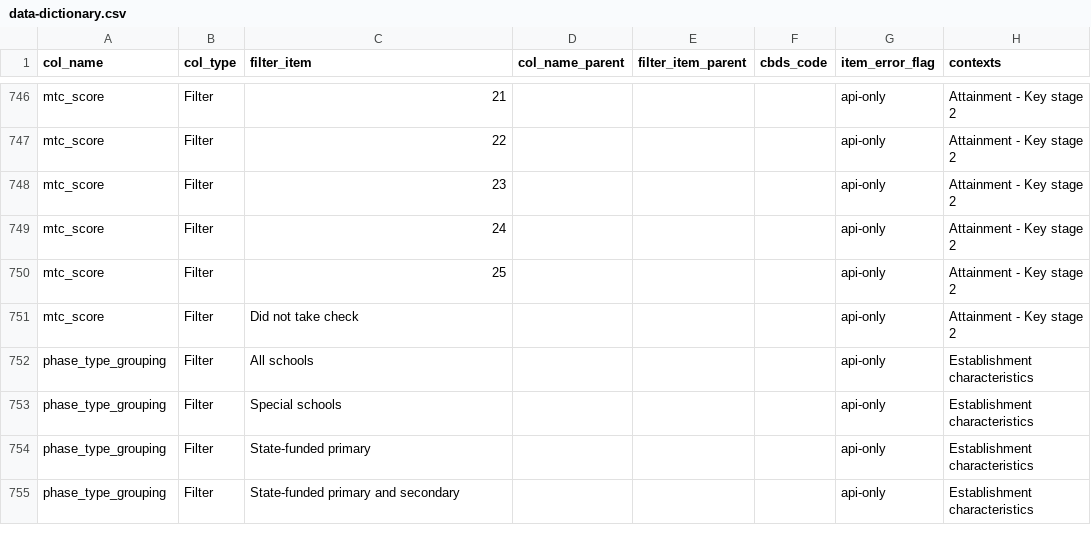
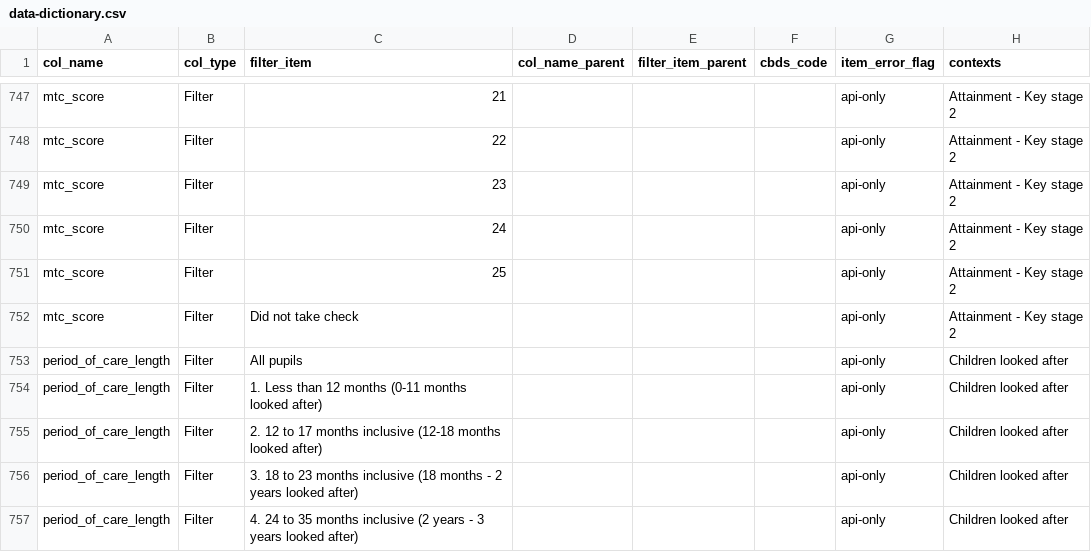
Before and after one commit to dfe-analytical-services/dfe-published-data-qa, a CSV file: data/data-dictionary.csv, drawn as a sheet; only a part is shown, gaps mark what is left out; the shorter side is filled out with more unchanged rows; the diff covers the shown part only.

Commit message:
Adding CIN CLA Outcome API filters and items (#180)
* Adding CIN CLA Outcome API filters and items

* removing apostrophe from data dictionary non-standard character test

* Correcting file path for data dictionary

```diff
--- a/data/data-dictionary.csv
+++ b/data/data-dictionary.csv
@@ -751 +752,6 @@ mtc_score,Filter,25,,,,api-only,Attainment - Key stage 2
 mtc_score,Filter,Did not take check,,,,api-only,Attainment - Key stage 2
+period_of_care_length,Filter,All pupils,,,,api-only,Children looked after
+period_of_care_length,Filter,1. Less than 12 months (0-11 months looked after),,,,api-only,Children looked after
+period_of_care_length,Filter,2. 12 to 17 months inclusive (12-18 months looked after),,,,api-only,Children looked after
+period_of_care_length,Filter,3. 18 to 23 months inclusive (18 months - 2 years looked after),,,,api-only,Children looked after
+period_of_care_length,Filter,4. 24 to 35 months inclusive (2 years - 3 years looked after),,,,api-only,Children looked after
```
Also changed, not shown: 29 added rows and 7 edited cells elsewhere in this file, 2 other files.
